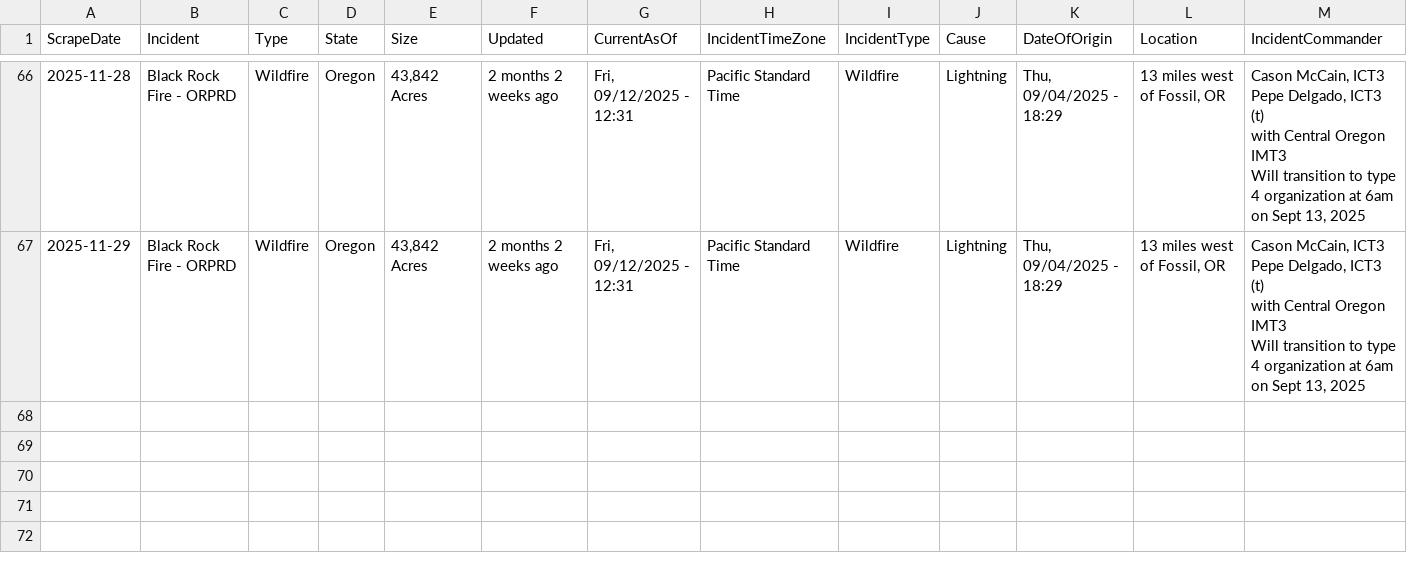
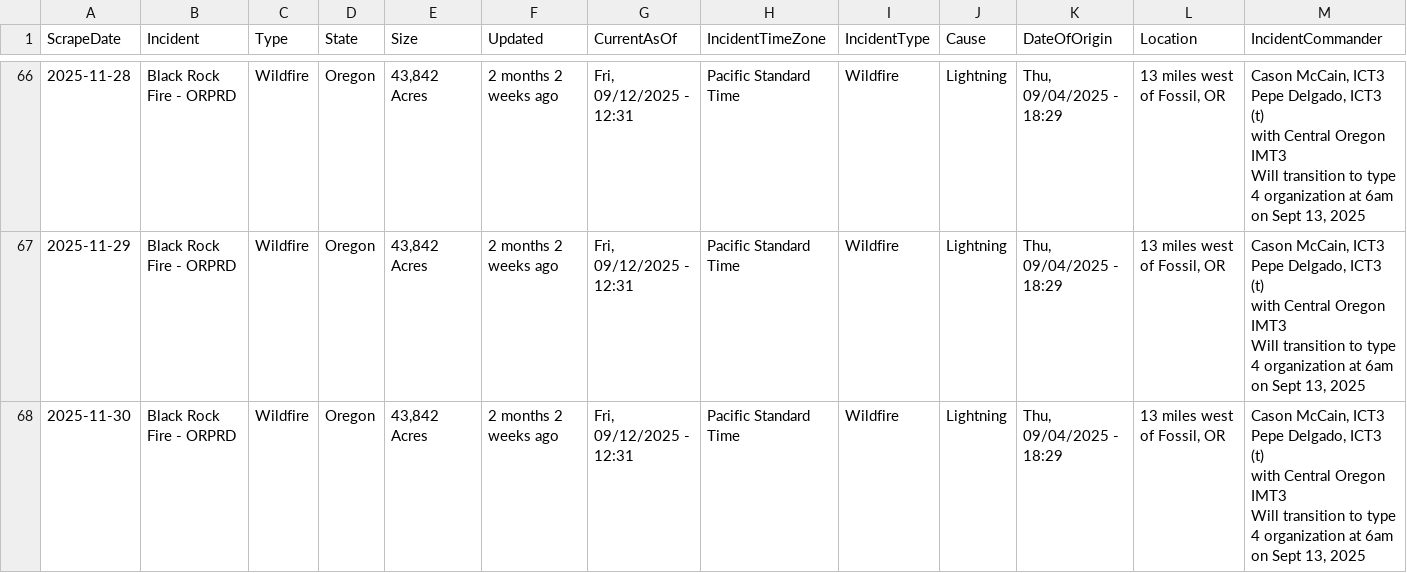
Before and after one commit to mandarc64/inciweb-wildfire-data, a CSV file: inciweb_data/Black_Rock_Fire_-_ORPRD.csv, drawn as a sheet; only a part is shown, gaps mark what is left out; rows hold the shown columns only; ↵ is a line break in a cell; the diff names each change by its address in the sheet, - before the commit and + after, or states it on an @@ line.

```diff
--- a/inciweb_data/Black_Rock_Fire_-_ORPRD.csv
+++ b/inciweb_data/Black_Rock_Fire_-_ORPRD.csv
+row 68: 2025-11-30 | Black Rock Fire - ORPRD | Wildfire | Oregon | 43,842 Acres | 2 months 2 weeks ago | Fri, 09/12/2025 - 12:31 | Pacific Standard Time | Wildfire | Lightning | Thu, 09/04/2025 - 18:29 | 13 miles west of Fossil, OR | Cason McCain, ICT3 ↵ Pepe Delgado, ICT3 (t) ↵ with Central Oregon IMT3 ↵ Will transition to type 4 organization at 6am on Sept 13, 2025
```
Also changed, not shown: inciweb_data/Greer_Fire_-_AZA2S.csv, inciweb_data/Kelsey_Peak_Fire_-_OR71S.csv, 41 other files.
